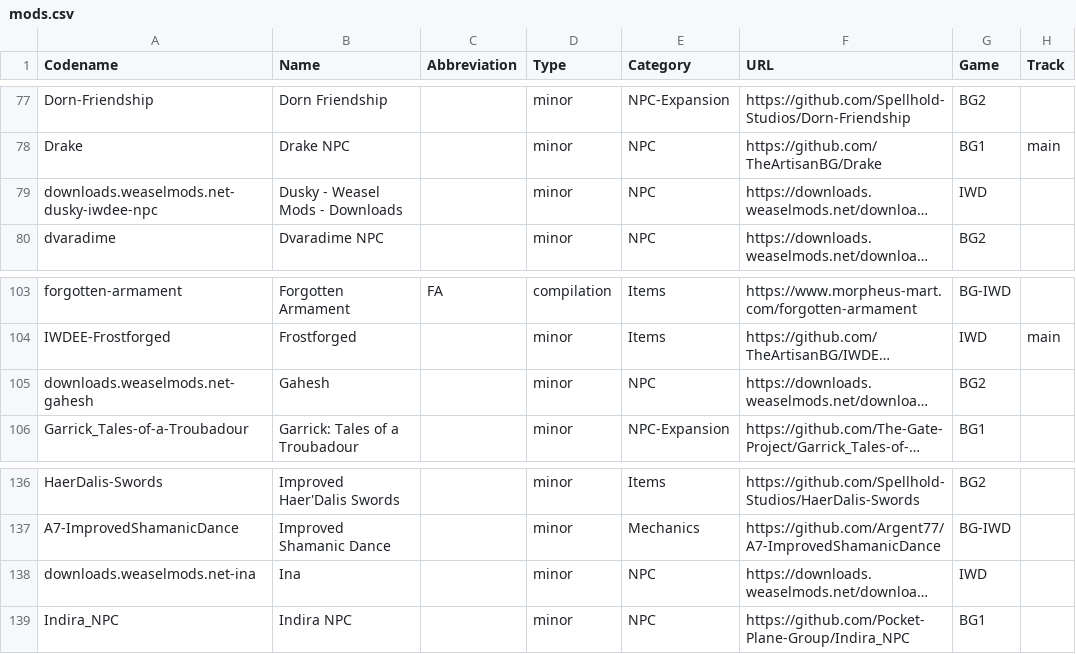
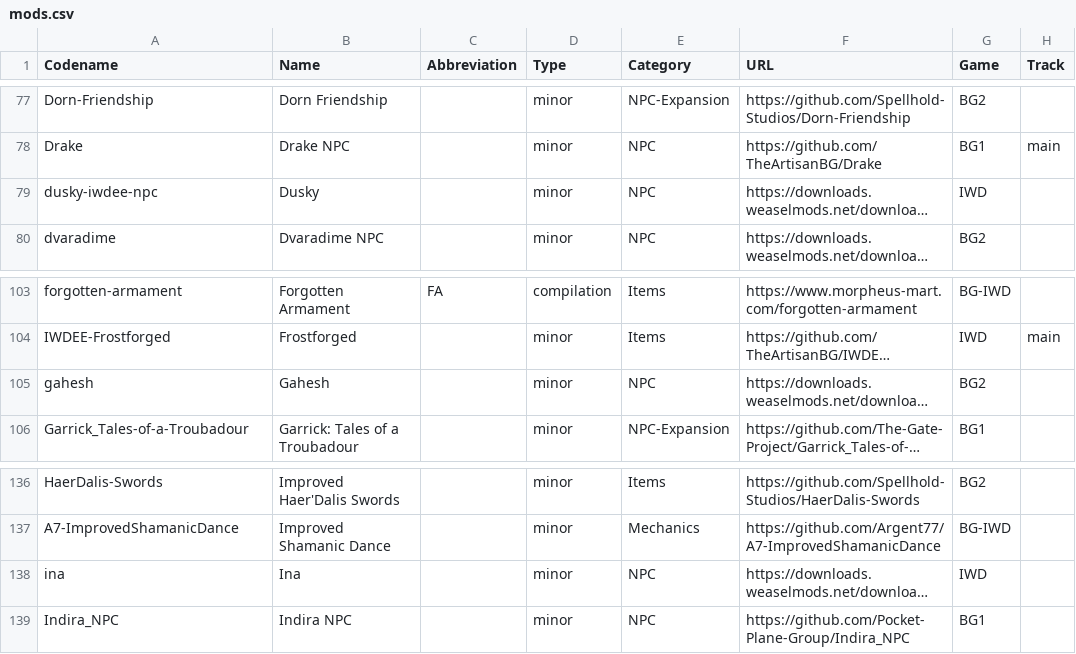
Before and after one commit to panshaigan/InfinityExpress, a CSV file: src/data/mods.csv, drawn as a sheet; only a part is shown, gaps mark what is left out; long unchanged cells end in …; the diff names each change by its address in the sheet, - before the commit and + after, or states it on an @@ line.

Commit message:
fix: fix mods.csv entries

```diff
--- a/src/data/mods.csv
+++ b/src/data/mods.csv
-A79 (Codename): downloads.weaselmods.net-dusky-iwdee-npc
+A79 (Codename): dusky-iwdee-npc
-B79 (Name): Dusky - Weasel Mods - Downloads
+B79 (Name): Dusky
-A105 (Codename): downloads.weaselmods.net-gahesh
+A105 (Codename): gahesh
-A138 (Codename): downloads.weaselmods.net-ina
+A138 (Codename): ina
```
